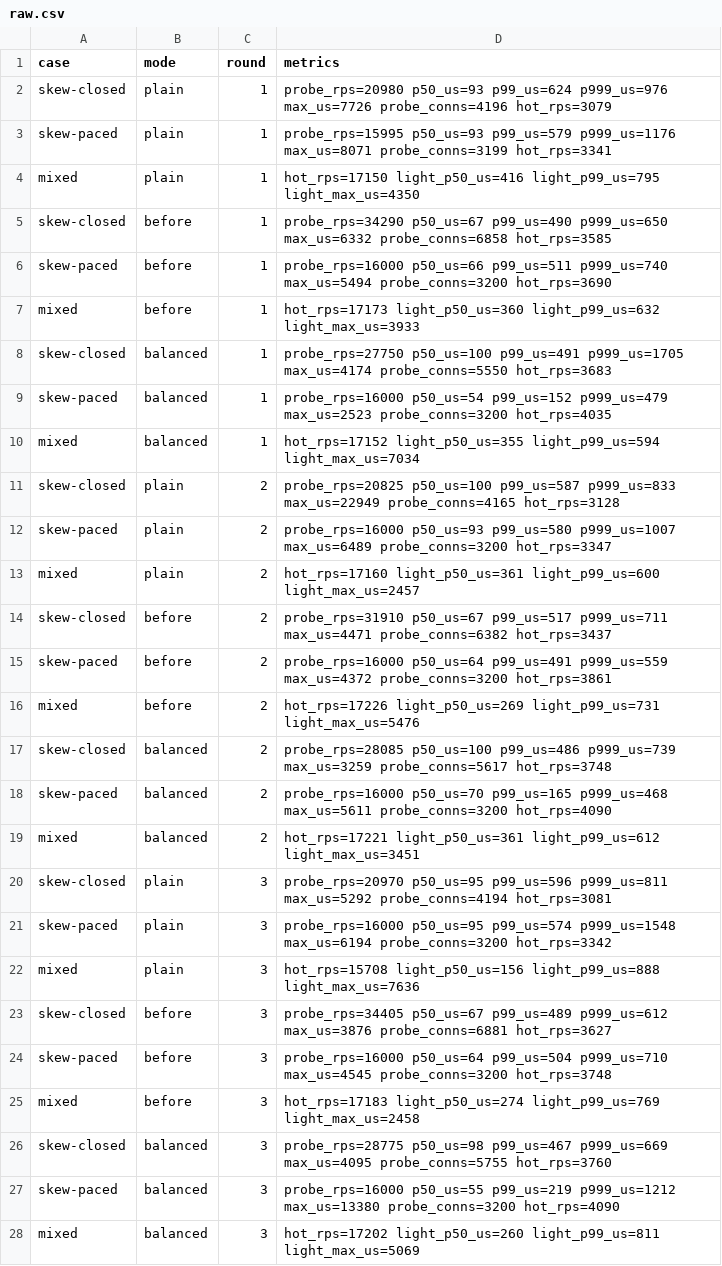
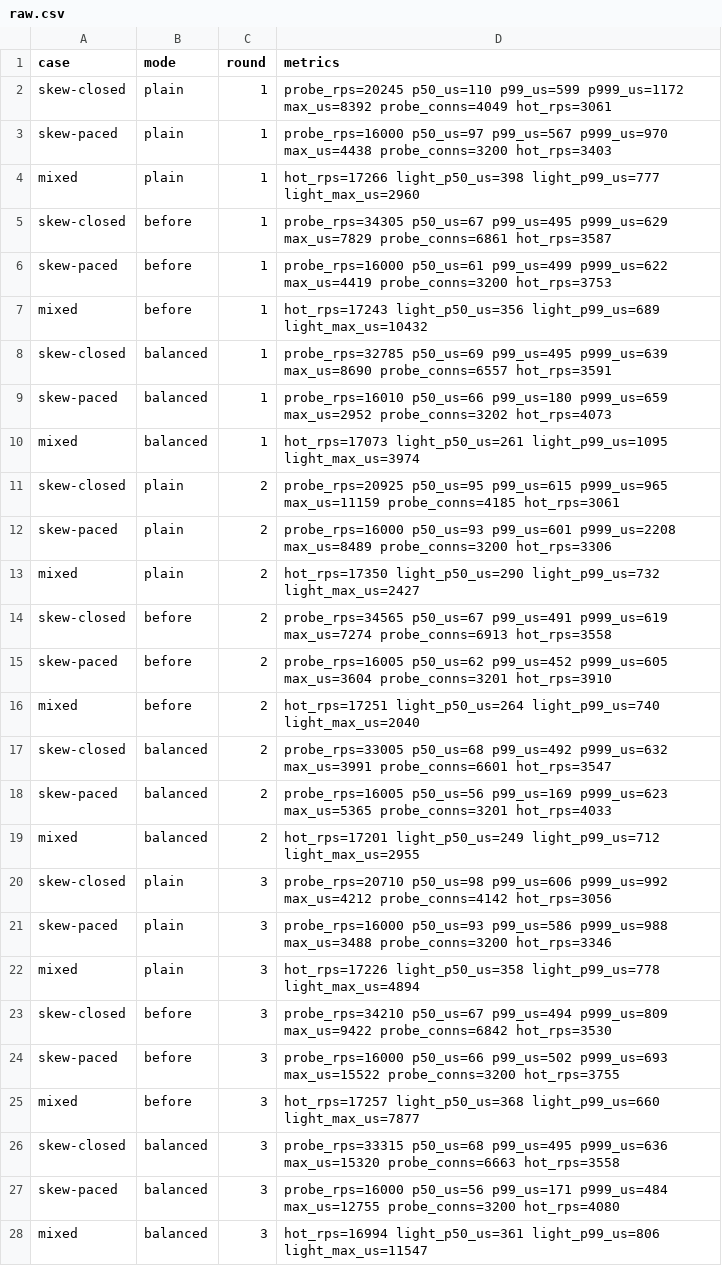
Before and after one commit to giong-run/Giong, a CSV file: bench/results/placement/raw.csv, drawn as a sheet; only a part is shown; the diff covers the shown part only.

Commit message:
feat(net): place by waiting work when every balanced worker is saturated
With short connections sent back to back, both workers ran 75-99% busy:
their CPU shares fell within the 5% band, so the count rule decided, and
it sent every new connection to the hot worker, which held the fewest
tasks because the busy rule had sent the idle connections away from it
earlier. Short connections then got a 46% higher median and 15% fewer
requests through than with the old rule.

When even the least busy member is at least 80% busy, members are now
compared by backlog (runnable tasks plus connections sent but not taken
in), and the accepting worker keeps the connection unless another has
clearly less. In bench/placement.sh the back-to-back case now matches
the old rule within the spread of 10 rounds (33.1k vs 33.4k requests/s,
p50 68 vs 67 us), the mixed case too, and the paced case keeps its win
(p99 503 -> 170 us, hot connection +9%).

```diff
--- a/bench/results/placement/raw.csv
+++ b/bench/results/placement/raw.csv
@@ -1,28 +1,28 @@
 case,mode,round,metrics
-skew-closed,plain,1,"probe_rps=20980 p50_us=93 p99_us=624 p999_us=976 max_us=7726 probe_conns=4196 hot_rps=3079"
-skew-paced,plain,1,"probe_rps=15995 p50_us=93 p99_us=579 p999_us=1176 max_us=8071 probe_conns=3199 hot_rps=3341"
-mixed,plain,1,"hot_rps=17150 light_p50_us=416 light_p99_us=795 light_max_us=4350"
-skew-closed,before,1,"probe_rps=34290 p50_us=67 p99_us=490 p999_us=650 max_us=6332 probe_conns=6858 hot_rps=3585"
-skew-paced,before,1,"probe_rps=16000 p50_us=66 p99_us=511 p999_us=740 max_us=5494 probe_conns=3200 hot_rps=3690"
-mixed,before,1,"hot_rps=17173 light_p50_us=360 light_p99_us=632 light_max_us=3933"
-skew-closed,balanced,1,"probe_rps=27750 p50_us=100 p99_us=491 p999_us=1705 max_us=4174 probe_conns=5550 hot_rps=3683"
-skew-paced,balanced,1,"probe_rps=16000 p50_us=54 p99_us=152 p999_us=479 max_us=2523 probe_conns=3200 hot_rps=4035"
-mixed,balanced,1,"hot_rps=17152 light_p50_us=355 light_p99_us=594 light_max_us=7034"
-skew-closed,plain,2,"probe_rps=20825 p50_us=100 p99_us=587 p999_us=833 max_us=22949 probe_conns=4165 hot_rps=3128"
-skew-paced,plain,2,"probe_rps=16000 p50_us=93 p99_us=580 p999_us=1007 max_us=6489 probe_conns=3200 hot_rps=3347"
-mixed,plain,2,"hot_rps=17160 light_p50_us=361 light_p99_us=600 light_max_us=2457"
-skew-closed,before,2,"probe_rps=31910 p50_us=67 p99_us=517 p999_us=711 max_us=4471 probe_conns=6382 hot_rps=3437"
-skew-paced,before,2,"probe_rps=16000 p50_us=64 p99_us=491 p999_us=559 max_us=4372 probe_conns=3200 hot_rps=3861"
-mixed,before,2,"hot_rps=17226 light_p50_us=269 light_p99_us=731 light_max_us=5476"
-skew-closed,balanced,2,"probe_rps=28085 p50_us=100 p99_us=486 p999_us=739 max_us=3259 probe_conns=5617 hot_rps=3748"
-skew-paced,balanced,2,"probe_rps=16000 p50_us=70 p99_us=165 p999_us=468 max_us=5611 probe_conns=3200 hot_rps=4090"
-mixed,balanced,2,"hot_rps=17221 light_p50_us=361 light_p99_us=612 light_max_us=3451"
-skew-closed,plain,3,"probe_rps=20970 p50_us=95 p99_us=596 p999_us=811 max_us=5292 probe_conns=4194 hot_rps=3081"
-skew-paced,plain,3,"probe_rps=16000 p50_us=95 p99_us=574 p999_us=1548 max_us=6194 probe_conns=3200 hot_rps=3342"
-mixed,plain,3,"hot_rps=15708 light_p50_us=156 light_p99_us=888 light_max_us=7636"
-skew-closed,before,3,"probe_rps=34405 p50_us=67 p99_us=489 p999_us=612 max_us=3876 probe_conns=6881 hot_rps=3627"
-skew-paced,before,3,"probe_rps=16000 p50_us=64 p99_us=504 p999_us=710 max_us=4545 probe_conns=3200 hot_rps=3748"
-mixed,before,3,"hot_rps=17183 light_p50_us=274 light_p99_us=769 light_max_us=2458"
-skew-closed,balanced,3,"probe_rps=28775 p50_us=98 p99_us=467 p999_us=669 max_us=4095 probe_conns=5755 hot_rps=3760"
-skew-paced,balanced,3,"probe_rps=16000 p50_us=55 p99_us=219 p999_us=1212 max_us=13380 probe_conns=3200 hot_rps=4090"
-mixed,balanced,3,"hot_rps=17202 light_p50_us=260 light_p99_us=811 light_max_us=5069"
+skew-closed,plain,1,"probe_rps=20245 p50_us=110 p99_us=599 p999_us=1172 max_us=8392 probe_conns=4049 hot_rps=3061"
+skew-paced,plain,1,"probe_rps=16000 p50_us=97 p99_us=567 p999_us=970 max_us=4438 probe_conns=3200 hot_rps=3403"
+mixed,plain,1,"hot_rps=17266 light_p50_us=398 light_p99_us=777 light_max_us=2960"
+skew-closed,before,1,"probe_rps=34305 p50_us=67 p99_us=495 p999_us=629 max_us=7829 probe_conns=6861 hot_rps=3587"
+skew-paced,before,1,"probe_rps=16000 p50_us=61 p99_us=499 p999_us=622 max_us=4419 probe_conns=3200 hot_rps=3753"
+mixed,before,1,"hot_rps=17243 light_p50_us=356 light_p99_us=689 light_max_us=10432"
+skew-closed,balanced,1,"probe_rps=32785 p50_us=69 p99_us=495 p999_us=639 max_us=8690 probe_conns=6557 hot_rps=3591"
+skew-paced,balanced,1,"probe_rps=16010 p50_us=66 p99_us=180 p999_us=659 max_us=2952 probe_conns=3202 hot_rps=4073"
+mixed,balanced,1,"hot_rps=17073 light_p50_us=261 light_p99_us=1095 light_max_us=3974"
+skew-closed,plain,2,"probe_rps=20925 p50_us=95 p99_us=615 p999_us=965 max_us=11159 probe_conns=4185 hot_rps=3061"
+skew-paced,plain,2,"probe_rps=16000 p50_us=93 p99_us=601 p999_us=2208 max_us=8489 probe_conns=3200 hot_rps=3306"
+mixed,plain,2,"hot_rps=17350 light_p50_us=290 light_p99_us=732 light_max_us=2427"
+skew-closed,before,2,"probe_rps=34565 p50_us=67 p99_us=491 p999_us=619 max_us=7274 probe_conns=6913 hot_rps=3558"
+skew-paced,before,2,"probe_rps=16005 p50_us=62 p99_us=452 p999_us=605 max_us=3604 probe_conns=3201 hot_rps=3910"
+mixed,before,2,"hot_rps=17251 light_p50_us=264 light_p99_us=740 light_max_us=2040"
+skew-closed,balanced,2,"probe_rps=33005 p50_us=68 p99_us=492 p999_us=632 max_us=3991 probe_conns=6601 hot_rps=3547"
+skew-paced,balanced,2,"probe_rps=16005 p50_us=56 p99_us=169 p999_us=623 max_us=5365 probe_conns=3201 hot_rps=4033"
+mixed,balanced,2,"hot_rps=17201 light_p50_us=249 light_p99_us=712 light_max_us=2955"
+skew-closed,plain,3,"probe_rps=20710 p50_us=98 p99_us=606 p999_us=992 max_us=4212 probe_conns=4142 hot_rps=3056"
+skew-paced,plain,3,"probe_rps=16000 p50_us=93 p99_us=586 p999_us=988 max_us=3488 probe_conns=3200 hot_rps=3346"
+mixed,plain,3,"hot_rps=17226 light_p50_us=358 light_p99_us=778 light_max_us=4894"
+skew-closed,before,3,"probe_rps=34210 p50_us=67 p99_us=494 p999_us=809 max_us=9422 probe_conns=6842 hot_rps=3530"
+skew-paced,before,3,"probe_rps=16000 p50_us=66 p99_us=502 p999_us=693 max_us=15522 probe_conns=3200 hot_rps=3755"
+mixed,before,3,"hot_rps=17257 light_p50_us=368 light_p99_us=660 light_max_us=7877"
+skew-closed,balanced,3,"probe_rps=33315 p50_us=68 p99_us=495 p999_us=636 max_us=15320 probe_conns=6663 hot_rps=3558"
+skew-paced,balanced,3,"probe_rps=16000 p50_us=56 p99_us=171 p999_us=484 max_us=12755 probe_conns=3200 hot_rps=4080"
+mixed,balanced,3,"hot_rps=16994 light_p50_us=361 light_p99_us=806 light_max_us=11547"
```
Also changed, not shown: 63 edited cells elsewhere in this file, 7 other files.
